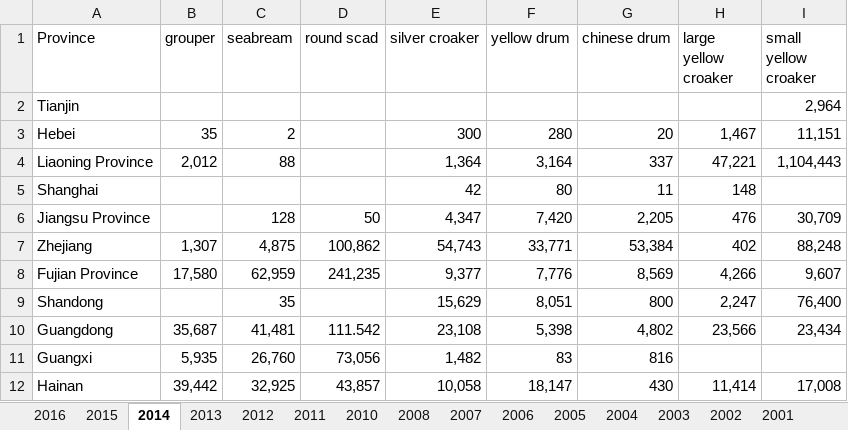
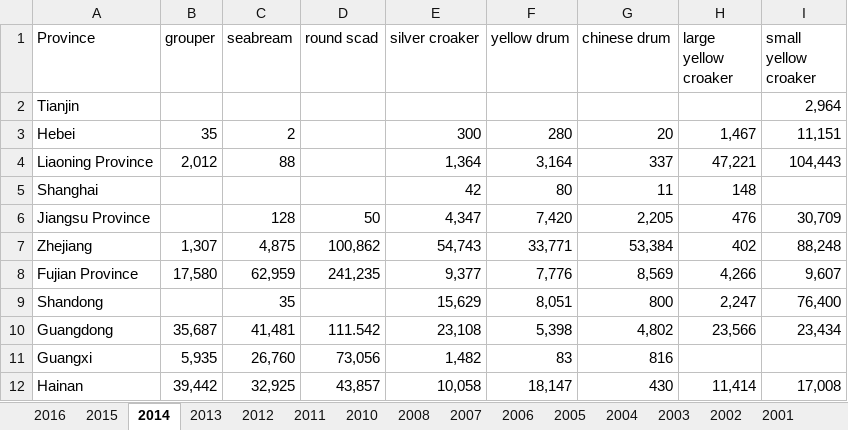
Before and after one commit to szuwalski/AquaFish, an Excel workbook: Data/fishing_fish2_province.xlsx, sheet 2014, drawn as a sheet; values as stored, in another font and other column widths than the file's, no borders; the diff names each change by its address in the sheet, - before the commit and + after, or states it on an @@ line.

```diff
--- a/Data/fishing_fish2_province.xlsx (sheet 2014)
+++ b/Data/fishing_fish2_province.xlsx (sheet 2014)
-I4 (small yellow croaker): 1,104,443
+I4 (small yellow croaker): 104,443
```
Also changed, not shown: sheet 2000, sheet 1996, sheet 2004, sheet 2006, sheet 1999, sheet 2005, 22 more sheets, Data/fishing_fish1_province.xlsx, Data/fishing_other_province.xlsx, 18 other files.
